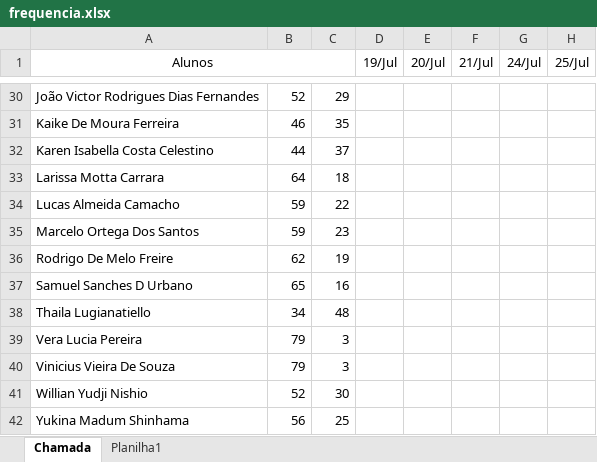
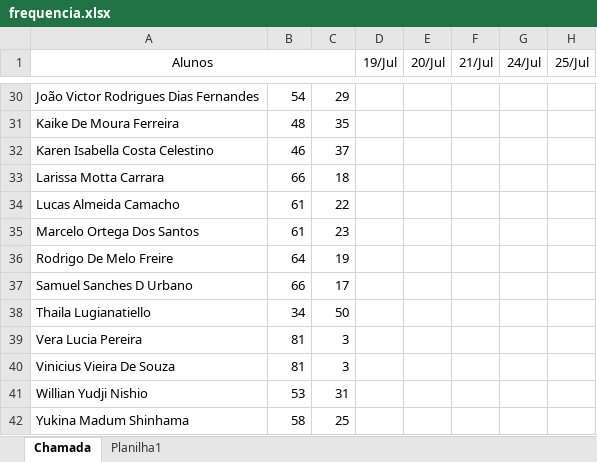
Before and after one commit to wellifabio/senai2023, an Excel workbook: 3des/frequencia.xlsx, sheet Chamada, drawn as a sheet; only a part is shown, gaps mark what is left out; values as stored, in another font and other column widths than the file's, no borders; conditional formats not drawn; the diff covers the shown part only; the diff names each change by its address in the sheet, - before the commit and + after, or states it on an @@ line.

```diff
--- a/3des/frequencia.xlsx (sheet Chamada)
+++ b/3des/frequencia.xlsx (sheet Chamada)
-B30: 52
+B30: 54
-B31: 46
+B31: 48
-B32: 44
+B32: 46
-B33: 64
+B33: 66
-B34:B35: 59
+B34:B35: 61
-B36: 62
+B36: 64
-B37: 65
+B37: 66
-C37: 16
+C37: 17
-C38: 48
+C38: 50
-B39:B40: 79
+B39:B40: 81
-B41: 52
+B41: 53
-C41: 30
+C41: 31
-B42: 56
+B42: 58
```
Also changed, not shown: 56 edited cells elsewhere in this sheet.
